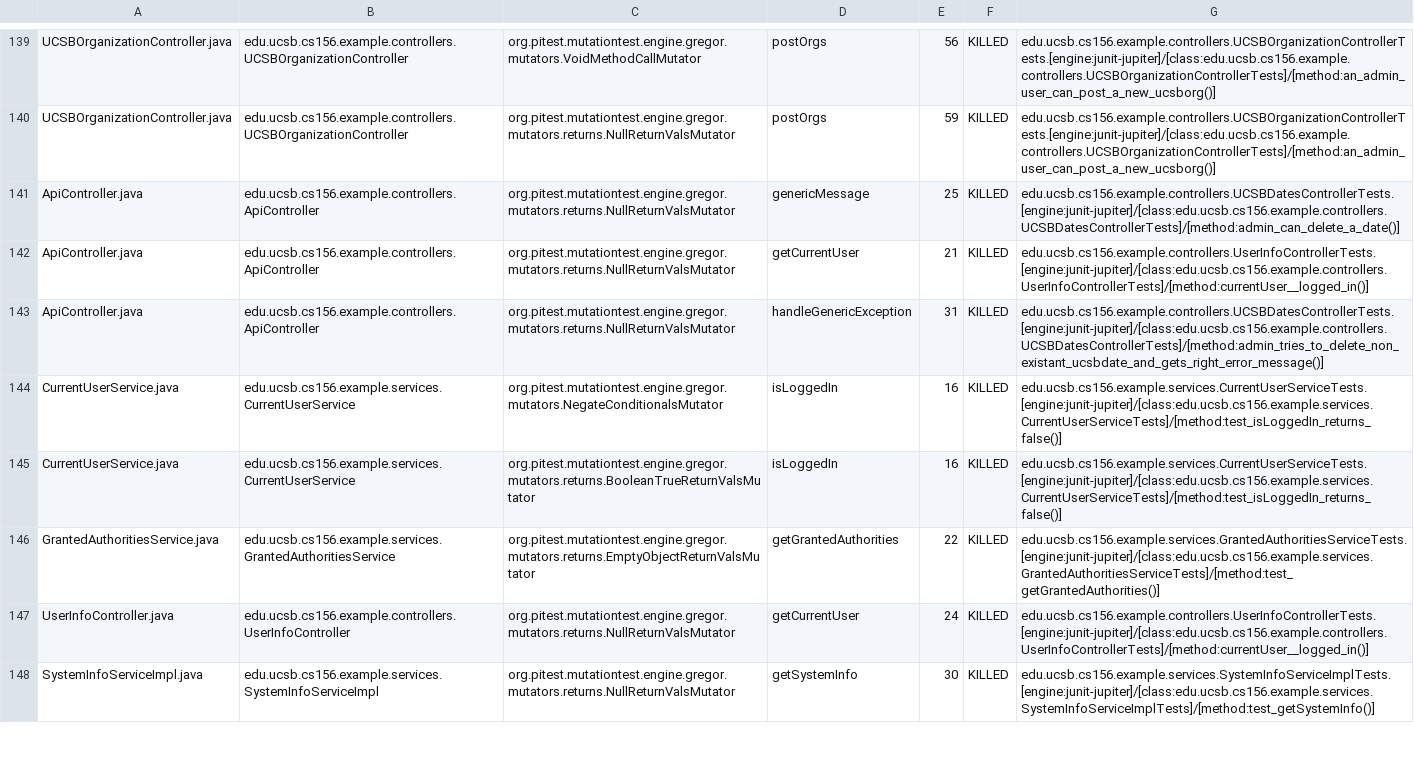
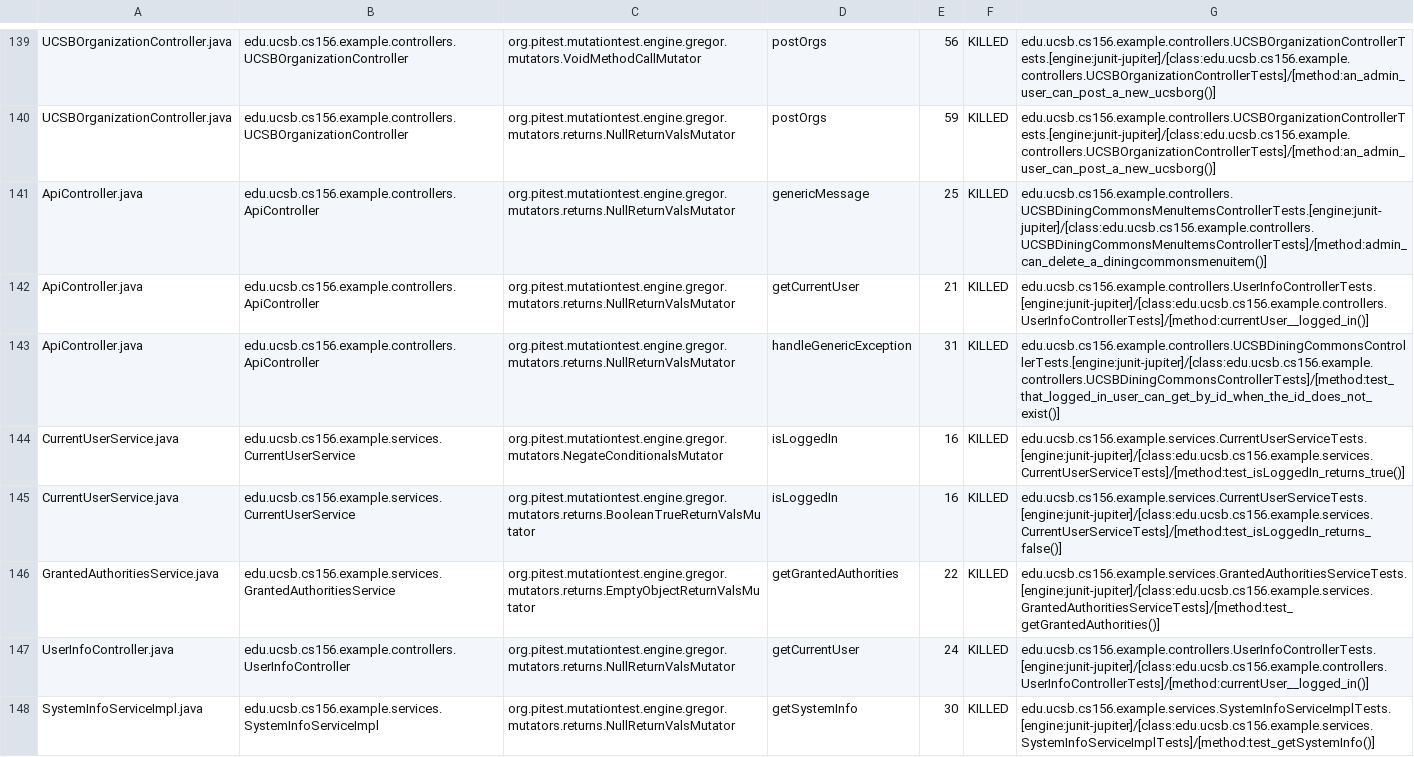
Before and after one commit to ucsb-cs156-w24/team02-w24-4pm-1, a CSV file: prs/65/pitest/mutations.csv, drawn as a sheet; only a part is shown, gaps mark what is left out.

Commit message:
Deploying to gh-pages from @ ucsb-cs156-w24/team02-w24-4pm-1@eaa8f3b3aebbd26ca6908bc3c3088aca89e53a4e 🚀

```diff
--- a/prs/65/pitest/mutations.csv
+++ b/prs/65/pitest/mutations.csv
@@ -140,6 +140,6 @@ UCSBOrganizationController.java,edu.ucsb.cs156.example.controllers.UCSBOrganizat
 UCSBOrganizationController.java,edu.ucsb.cs156.example.controllers.UCSBOrganizationController,org.pitest.mutationtest.engine.gregor.mutators.returns.NullReturnValsMutator,postOrgs,59,KILLED,edu.ucsb.cs156.example.controllers.UCSBOrganizationControllerTests.[engine:junit-jupiter]/[class:edu.ucsb.cs156.example.controllers.UCSBOrganizationControllerTests]/[method:an_admin_user_can_post_a_new_ucsborg()]
-ApiController.java,edu.ucsb.cs156.example.controllers.ApiController,org.pitest.mutationtest.engine.gregor.mutators.returns.NullReturnValsMutator,genericMessage,25,KILLED,edu.ucsb.cs156.example.controllers.UCSBDatesControllerTests.[engine:junit-jupiter]/[class:edu.ucsb.cs156.example.controllers.UCSBDatesControllerTests]/[method:admin_can_delete_a_date()]
+ApiController.java,edu.ucsb.cs156.example.controllers.ApiController,org.pitest.mutationtest.engine.gregor.mutators.returns.NullReturnValsMutator,genericMessage,25,KILLED,edu.ucsb.cs156.example.controllers.UCSBDiningCommonsMenuItemsControllerTests.[engine:junit-jupiter]/[class:edu.ucsb.cs156.example.controllers.UCSBDiningCommonsMenuItemsControllerTests]/[method:admin_can_delete_a_diningcommonsmenuitem()]
 ApiController.java,edu.ucsb.cs156.example.controllers.ApiController,org.pitest.mutationtest.engine.gregor.mutators.returns.NullReturnValsMutator,getCurrentUser,21,KILLED,edu.ucsb.cs156.example.controllers.UserInfoControllerTests.[engine:junit-jupiter]/[class:edu.ucsb.cs156.example.controllers.UserInfoControllerTests]/[method:currentUser__logged_in()]
-ApiController.java,edu.ucsb.cs156.example.controllers.ApiController,org.pitest.mutationtest.engine.gregor.mutators.returns.NullReturnValsMutator,handleGenericException,31,KILLED,edu.ucsb.cs156.example.controllers.UCSBDatesControllerTests.[engine:junit-jupiter]/[class:edu.ucsb.cs156.example.controllers.UCSBDatesControllerTests]/[method:admin_tries_to_delete_non_existant_ucsbdate_and_gets_right_error_message()]
-CurrentUserService.java,edu.ucsb.cs156.example.services.CurrentUserService,org.pitest.mutationtest.engine.gregor.mutators.NegateConditionalsMutator,isLoggedIn,16,KILLED,edu.ucsb.cs156.example.services.CurrentUserServiceTests.[engine:junit-jupiter]/[class:edu.ucsb.cs156.example.services.CurrentUserServiceTests]/[method:test_isLoggedIn_returns_false()]
+ApiController.java,edu.ucsb.cs156.example.controllers.ApiController,org.pitest.mutationtest.engine.gregor.mutators.returns.NullReturnValsMutator,handleGenericException,31,KILLED,edu.ucsb.cs156.example.controllers.UCSBDiningCommonsControllerTests.[engine:junit-jupiter]/[class:edu.ucsb.cs156.example.controllers.UCSBDiningCommonsControllerTests]/[method:test_that_logged_in_user_can_get_by_id_when_the_id_does_not_exist()]
+CurrentUserService.java,edu.ucsb.cs156.example.services.CurrentUserService,org.pitest.mutationtest.engine.gregor.mutators.NegateConditionalsMutator,isLoggedIn,16,KILLED,edu.ucsb.cs156.example.services.CurrentUserServiceTests.[engine:junit-jupiter]/[class:edu.ucsb.cs156.example.services.CurrentUserServiceTests]/[method:test_isLoggedIn_returns_true()]
 CurrentUserService.java,edu.ucsb.cs156.example.services.CurrentUserService,org.pitest.mutationtest.engine.gregor.mutators.returns.BooleanTrueReturnValsMutator,isLoggedIn,16,KILLED,edu.ucsb.cs156.example.services.CurrentUserServiceTests.[engine:junit-jupiter]/[class:edu.ucsb.cs156.example.services.CurrentUserServiceTests]/[method:test_isLoggedIn_returns_false()]
```
Also changed, not shown: 17 other files.
